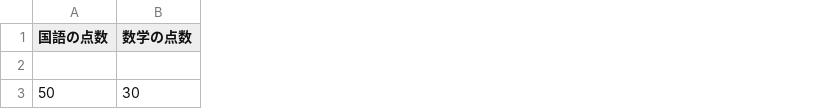
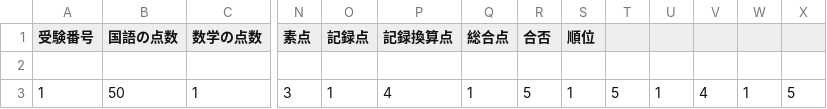
Before and after one commit to marnysan111/5_jikken, a CSV file: output.csv, drawn as a sheet; only a part is shown, gaps mark what is left out; addresses are those after the commit; the diff covers the shown part only; the diff names each change by its address in the sheet, - before the commit and + after, or states it on an @@ line.

```diff
--- a/output.csv
+++ b/output.csv
+column A (受験番号), row 3: 1
+column N (素点), row 3: 3
+column O (記録点), row 3: 1
+column P (記録換算点), row 3: 4
+column Q (総合点), row 3: 1
+column R (合否), row 3: 5
+column S (順位), row 3: 1
+column T, row 3: 5
+column U, row 3: 1
+column V, row 3: 4
+column W, row 3: 1
+column X, row 3: 5
-C3 (数学の点数): 30
+C3 (数学の点数): 1
```
Also changed, not shown: 2 added rows and 28 edited cells elsewhere in this file, Book1.csv, 2 other files.
